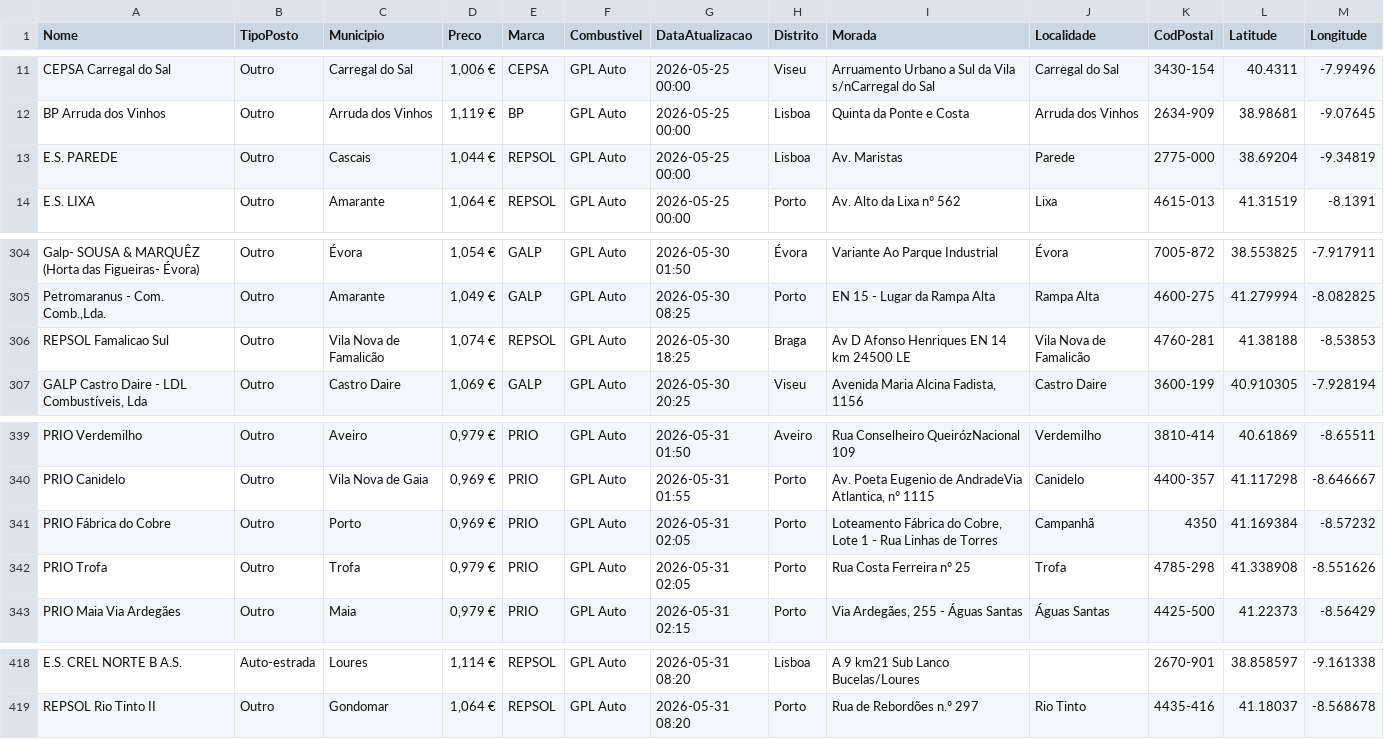
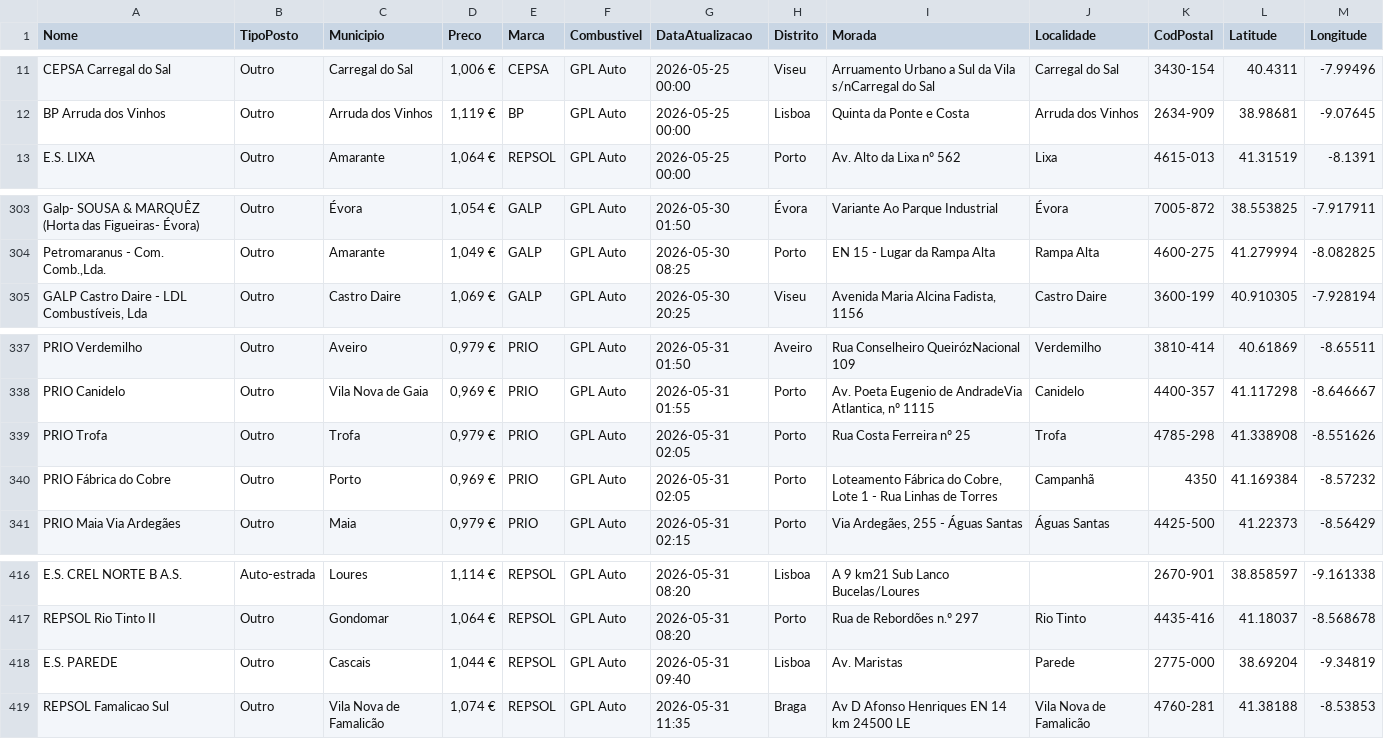
Before and after one commit to bernardomaraujo-tech/GLP, a CSV file: data/Postos.csv, drawn as a sheet; only a part is shown, gaps mark what is left out.

```diff
--- a/data/Postos.csv
+++ b/data/Postos.csv
@@ -12,3 +12,2 @@
 "BP Arruda dos Vinhos";"Outro";"Arruda dos Vinhos";"1,119 €";"BP";"GPL Auto";"2026-05-25 00:00";"Lisboa";"Quinta da Ponte e Costa";"Arruda dos Vinhos";"2634-909";38.98681;-9.07645
-"E.S. PAREDE";"Outro";"Cascais";"1,044 €";"REPSOL";"GPL Auto";"2026-05-25 00:00";"Lisboa";"Av. Maristas";"Parede";"2775-000";38.69204;-9.34819
 "E.S. LIXA";"Outro";"Amarante";"1,064 €";"REPSOL";"GPL Auto";"2026-05-25 00:00";"Porto";"Av. Alto da Lixa nº 562";"Lixa";"4615-013";41.31519;-8.1391
@@ -305,3 +304,2 @@
 "Petromaranus - Com. Comb.,Lda.";"Outro";"Amarante";"1,049 €";"GALP";"GPL Auto";"2026-05-30 08:25";"Porto";"EN 15 - Lugar da Rampa Alta";"Rampa Alta";"4600-275";41.279994;-8.082825
-"REPSOL Famalicao Sul";"Outro";"Vila Nova de Famalicão";"1,074 €";"REPSOL";"GPL Auto";"2026-05-30 18:25";"Braga";"Av D Afonso Henriques EN 14 km 24500 LE";"Vila Nova de Famalicão";"4760-281";41.38188;-8.53853
 "GALP Castro Daire - LDL Combustíveis, Lda";"Outro";"Castro Daire";"1,069 €";"GALP";"GPL Auto";"2026-05-30 20:25";"Viseu";"Avenida Maria Alcina Fadista, 1156";"Castro Daire";"3600-199";40.910305;-7.928194
@@ -340,4 +338,4 @@
 "PRIO Canidelo";"Outro";"Vila Nova de Gaia";"0,969 €";"PRIO";"GPL Auto";"2026-05-31 01:55";"Porto";"Av. Poeta Eugenio de AndradeVia Atlantica, nº 1115";"Canidelo";"4400-357";41.117298;-8.646667
+"PRIO Trofa";"Outro";"Trofa";"0,979 €";"PRIO";"GPL Auto";"2026-05-31 02:05";"Porto";"Rua Costa Ferreira nº 25 ";"Trofa";"4785-298";41.338908;-8.551626
 "PRIO Fábrica do Cobre";"Outro";"Porto";"0,969 €";"PRIO";"GPL Auto";"2026-05-31 02:05";"Porto";"Loteamento Fábrica do Cobre, Lote 1 - Rua Linhas de Torres";"Campanhã";"4350";41.169384;-8.57232
-"PRIO Trofa";"Outro";"Trofa";"0,979 €";"PRIO";"GPL Auto";"2026-05-31 02:05";"Porto";"Rua Costa Ferreira nº 25 ";"Trofa";"4785-298";41.338908;-8.551626
 "PRIO Maia Via Ardegães";"Outro";"Maia";"0,979 €";"PRIO";"GPL Auto";"2026-05-31 02:15";"Porto";"Via Ardegães, 255 - Águas Santas";"Águas Santas";"4425-500";41.22373;-8.56429
@@ -419 +417,3 @@
 "REPSOL Rio Tinto II";"Outro";"Gondomar";"1,064 €";"REPSOL";"GPL Auto";"2026-05-31 08:20";"Porto";"Rua de Rebordões n.º 297";"Rio Tinto";"4435-416";41.18037;-8.568678
+"E.S. PAREDE";"Outro";"Cascais";"1,044 €";"REPSOL";"GPL Auto";"2026-05-31 09:40";"Lisboa";"Av. Maristas";"Parede";"2775-000";38.69204;-9.34819
+"REPSOL Famalicao Sul";"Outro";"Vila Nova de Famalicão";"1,074 €";"REPSOL";"GPL Auto";"2026-05-31 11:35";"Braga";"Av D Afonso Henriques EN 14 km 24500 LE";"Vila Nova de Famalicão";"4760-281";41.38188;-8.53853
```
Also changed, not shown: 9 other files.
